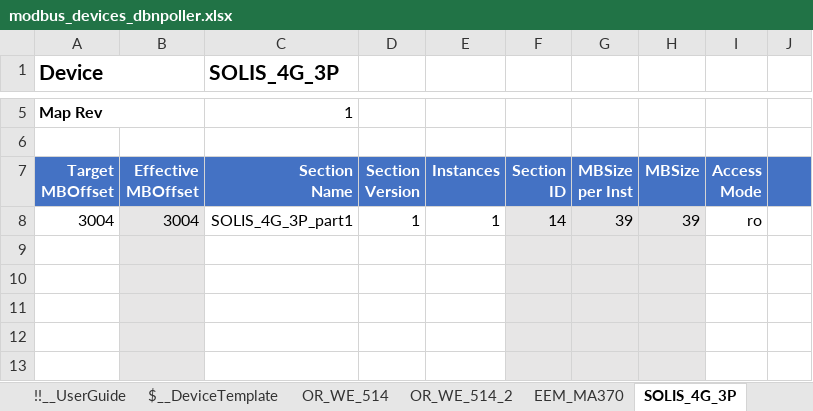
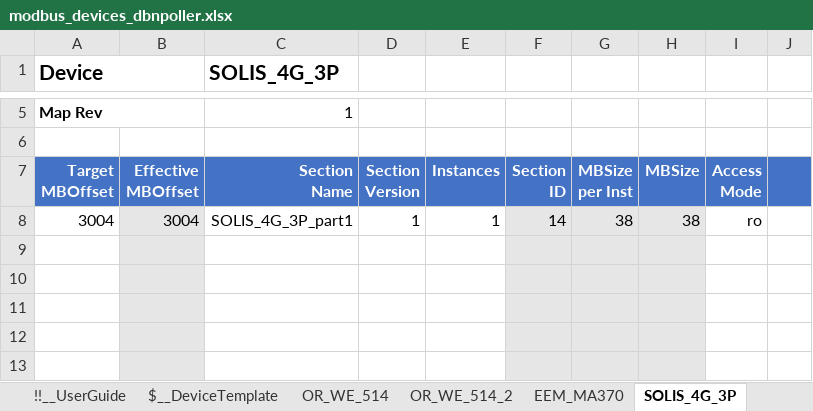
Before and after one commit to dbn-b4e/energy_poller, an Excel workbook: mapping_tools/modbus_devices_dbnpoller.xlsx, sheet SOLIS_4G_3P, drawn as a sheet; only a part is shown, gaps mark what is left out; values as stored, in another font and other column widths than the file's, no borders; the diff names each change by its address in the sheet, - before the commit and + after, or states it on an @@ line.

```diff
--- a/mapping_tools/modbus_devices_dbnpoller.xlsx (sheet SOLIS_4G_3P)
+++ b/mapping_tools/modbus_devices_dbnpoller.xlsx (sheet SOLIS_4G_3P)
-G8: 39
+G8: 38
-H8: 39
+H8: 38
```
Also changed, not shown: other sheet tabs, hidden cells, mapping_tools/modbus_defs_dbnpoller.xlsx, 2 other files.
